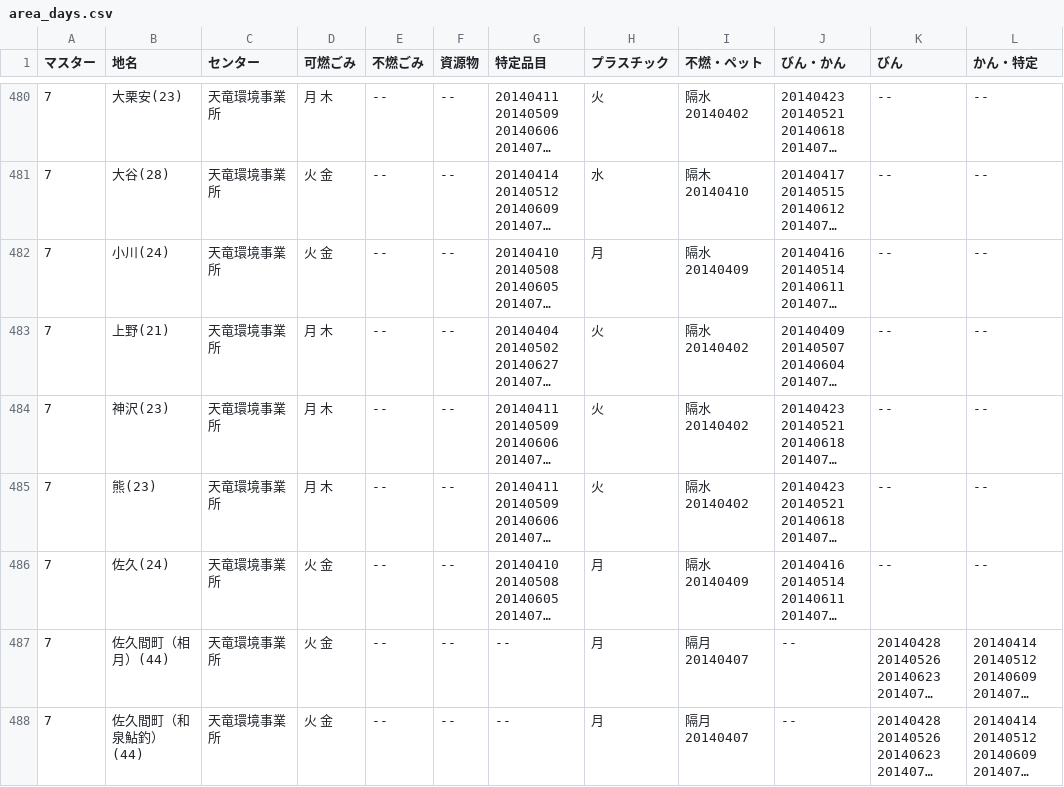
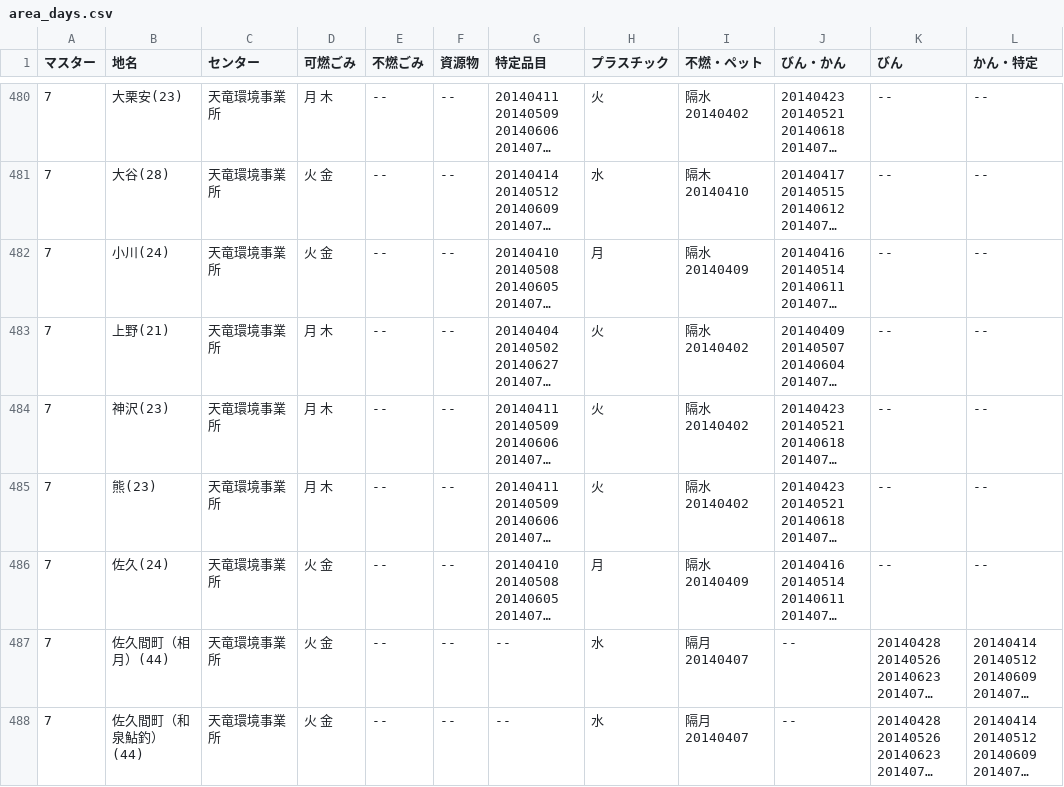
Before and after one commit to shimasho/5374, a CSV file: data/area_days.csv, drawn as a sheet; only a part is shown, gaps mark what is left out; long unchanged cells end in …; the diff names each change by its address in the sheet, - before the commit and + after, or states it on an @@ line.

Commit message:
Update area_days.csv

```diff
--- a/data/area_days.csv
+++ b/data/area_days.csv
-H487:H488 (プラスチック): 月
+H487:H488 (プラスチック): 水
```
